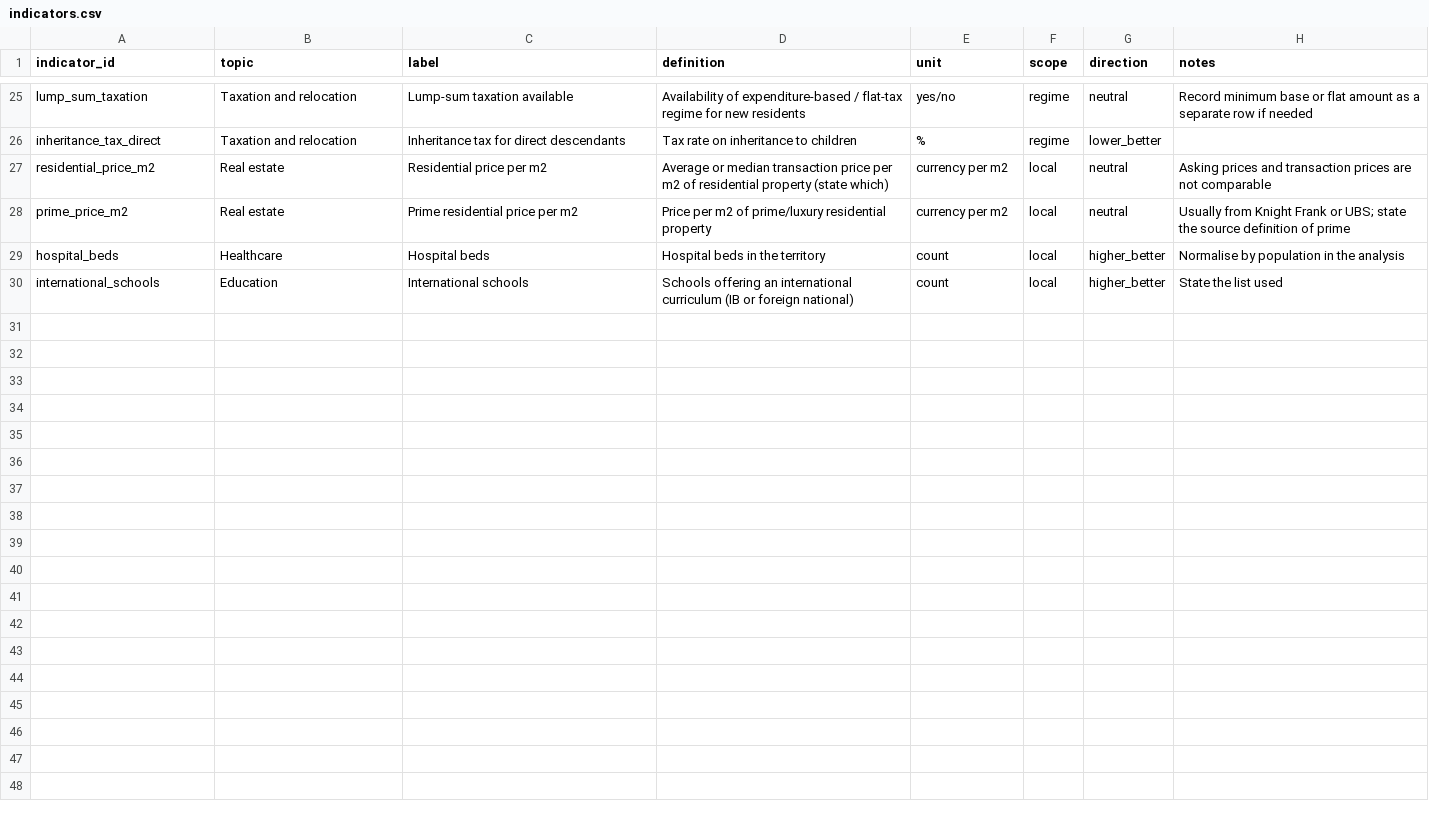
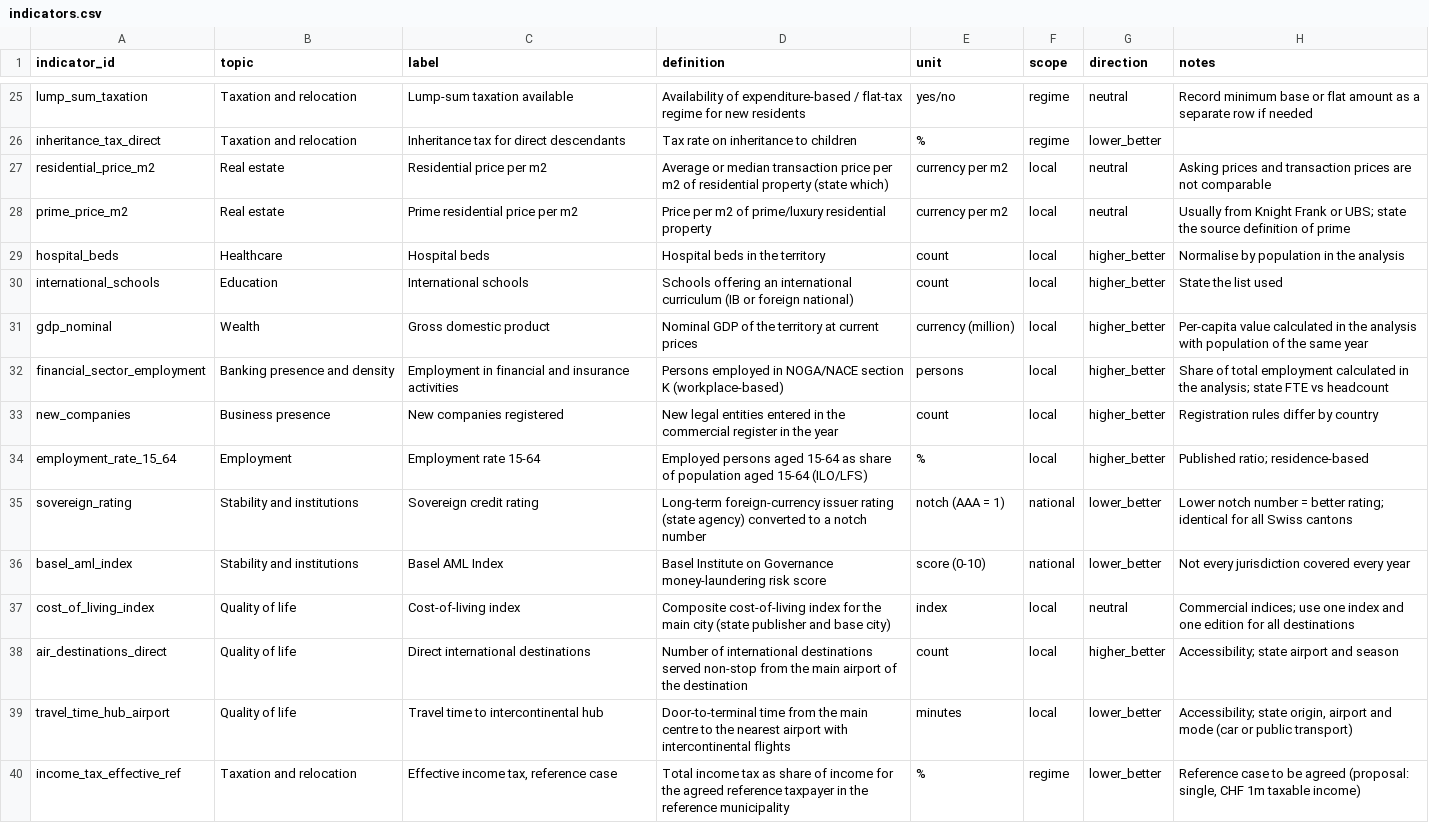
Before and after one commit to usi-field-project/ticino-hnwi, a CSV file: 03_data/indicators.csv, drawn as a sheet; only a part is shown, gaps mark what is left out; the diff covers the shown part only.

Commit message:
Add indicator matrix proposal and extend indicator catalogue
- 02_methodology/indicator_matrix.md: 37 benchmark indicators (26 core, 11 optional) across the 11 dimensions, mapped to register indicator_ids, with direction, priority and comparability notes
- 03_data/indicators.csv: 20 new indicators needed by the matrix
- Link the matrix from benchmark and scoring methodology and the README

```diff
--- a/03_data/indicators.csv
+++ b/03_data/indicators.csv
@@ -30 +30,11 @@ hospital_beds,Healthcare,Hospital beds,Hospital beds in the territory,count,loca
 international_schools,Education,International schools,Schools offering an international curriculum (IB or foreign national),count,local,higher_better,State the list used
+gdp_nominal,Wealth,Gross domestic product,Nominal GDP of the territory at current prices,currency (million),local,higher_better,Per-capita value calculated in the analysis with population of the same year
+financial_sector_employment,Banking presence and density,Employment in financial and insurance activities,Persons employed in NOGA/NACE section K (workplace-based),persons,local,higher_better,Share of total employment calculated in the analysis; state FTE vs headcount
+new_companies,Business presence,New companies registered,New legal entities entered in the commercial register in the year,count,local,higher_better,Registration rules differ by country
+employment_rate_15_64,Employment,Employment rate 15-64,Employed persons aged 15-64 as share of population aged 15-64 (ILO/LFS),%,local,higher_better,Published ratio; residence-based
+sovereign_rating,Stability and institutions,Sovereign credit rating,Long-term foreign-currency issuer rating (state agency) converted to a notch number,notch (AAA = 1),national,lower_better,Lower notch number = better rating; identical for all Swiss cantons
+basel_aml_index,Stability and institutions,Basel AML Index,Basel Institute on Governance money-laundering risk score,score (0-10),national,lower_better,Not every jurisdiction covered every year
+cost_of_living_index,Quality of life,Cost-of-living index,Composite cost-of-living index for the main city (state publisher and base city),index,local,neutral,Commercial indices; use one index and one edition for all destinations
+air_destinations_direct,Quality of life,Direct international destinations,Number of international destinations served non-stop from the main airport of the destination,count,local,higher_better,Accessibility; state airport and season
+travel_time_hub_airport,Quality of life,Travel time to intercontinental hub,Door-to-terminal time from the main centre to the nearest airport with intercontinental flights,minutes,local,lower_better,"Accessibility; state origin, airport and mode (car or public transport)"
+income_tax_effective_ref,Taxation and relocation,"Effective income tax, reference case",Total income tax as share of income for the agreed reference taxpayer in the reference municipality,%,regime,lower_better,"Reference case to be agreed (proposal: single, CHF 1m taxable income)"
```
Also changed, not shown: 10 added rows elsewhere in this file, 4 other files.
